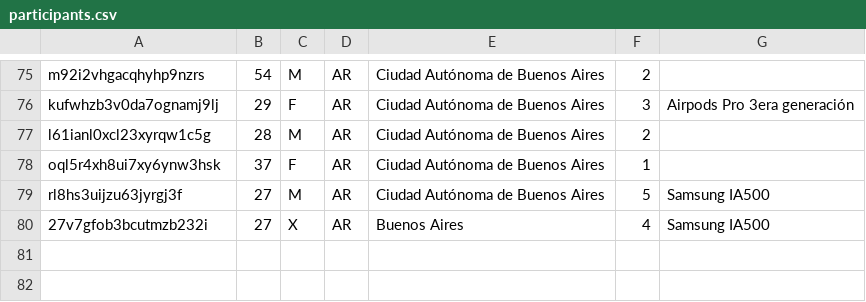
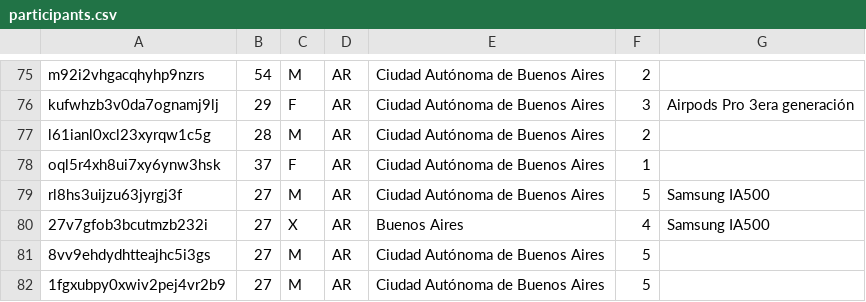
Before and after one commit to asosawelford/tesis, a CSV file: backend/participants.csv, drawn as a sheet; only a part is shown, gaps mark what is left out.

```diff
--- a/backend/participants.csv
+++ b/backend/participants.csv
@@ -80 +80,3 @@ rl8hs3uijzu63jyrgj3f,27,M,AR,Ciudad Autónoma de Buenos Aires,5,Samsung  IA500
 27v7gfob3bcutmzb232i,27,X,AR,Buenos Aires,4,Samsung IA500
+8vv9ehdydhtteajhc5i3gs,27,M,AR,Ciudad Autónoma de Buenos Aires,5,
+1fgxubpy0xwiv2pej4vr2b9,27,M,AR,Ciudad Autónoma de Buenos Aires,5,
```
Also changed, not shown: backend/emails.csv, backend/results.csv, 5 other files.
